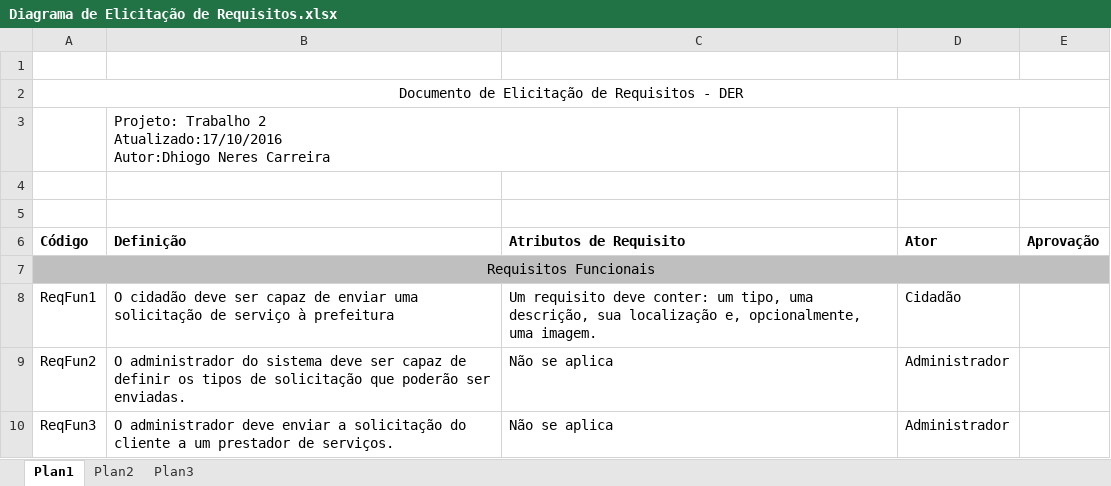
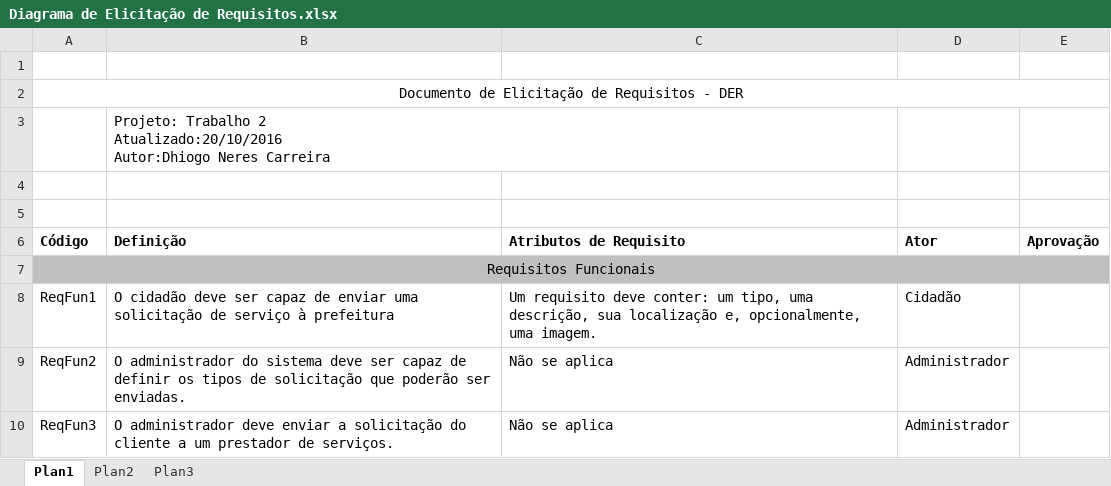
Before and after one commit to fulanuc/Processo-de-Software, an Excel workbook: Projeto/Requisitos/Diagrama de Elicitação de Requisitos.xlsx, sheet Plan1, drawn as a sheet; only a part is shown; values as stored, in another font and other column widths than the file's, no borders; ↵ is a line break in a cell; the diff covers the shown part only; the diff names each change by its address in the sheet, - before the commit and + after, or states it on an @@ line.

```diff
--- a/Projeto/Requisitos/Diagrama de Elicitação de Requisitos.xlsx (sheet Plan1)
+++ b/Projeto/Requisitos/Diagrama de Elicitação de Requisitos.xlsx (sheet Plan1)
-B3 (Definição): …Trabalho 2 ↵ Atualizado:17/10/2016 ↵ Autor:Dhiogo Neres…
+B3 (Definição): …Trabalho 2 ↵ Atualizado:20/10/2016 ↵ Autor:Dhiogo Neres…
```
Also changed, not shown: 27 added rows, 2 removed rows, 6 edited cells, cell formats and merged cells elsewhere in this sheet, hidden cells.
